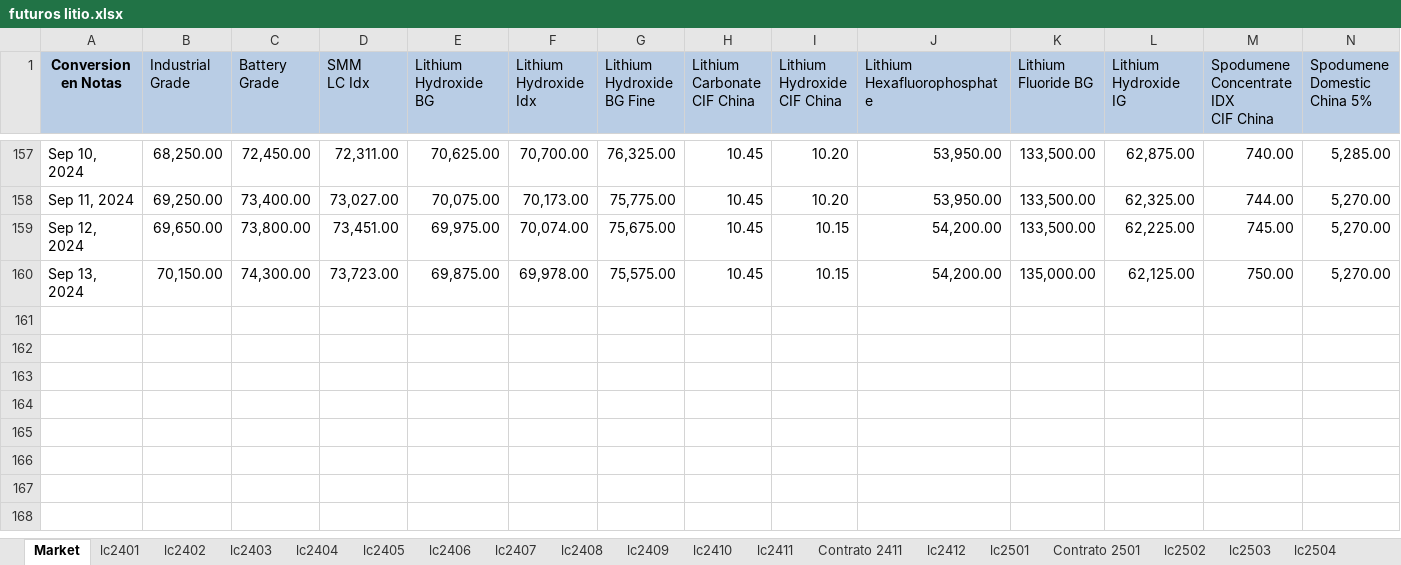
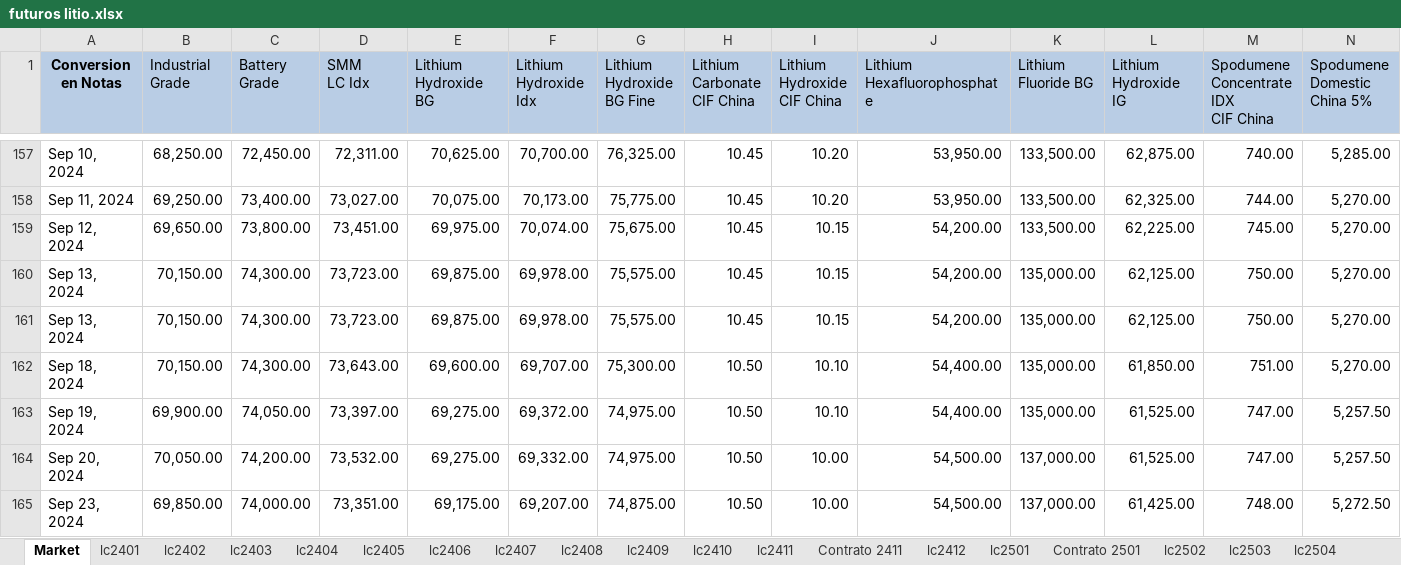
Before and after one commit to mherrerab21/Litio-APP, an Excel workbook: futuros litio.xlsx, sheet Market, drawn as a sheet; only a part is shown, gaps mark what is left out; values as stored, in another font and other column widths than the file's, no borders; rows hold the shown columns only; the diff names each change by its address in the sheet, - before the commit and + after, or states it on an @@ line.

```diff
--- a/futuros litio.xlsx (sheet Market)
+++ b/futuros litio.xlsx (sheet Market)
+row 161: Sep 13, 2024 | 70,150.00 | 74,300.00 | 73,723.00 | 69,875.00 | 69,978.00 | 75,575.00 | 10.45 | 10.15 | 54,200.00 | 135,000.00 | 62,125.00 | 750.00 | 5,270.00
+row 162: Sep 18, 2024 | 70,150.00 | 74,300.00 | 73,643.00 | 69,600.00 | 69,707.00 | 75,300.00 | 10.50 | 10.10 | 54,400.00 | 135,000.00 | 61,850.00 | 751.00 | 5,270.00
+row 163: Sep 19, 2024 | 69,900.00 | 74,050.00 | 73,397.00 | 69,275.00 | 69,372.00 | 74,975.00 | 10.50 | 10.10 | 54,400.00 | 135,000.00 | 61,525.00 | 747.00 | 5,257.50
+row 164: Sep 20, 2024 | 70,050.00 | 74,200.00 | 73,532.00 | 69,275.00 | 69,332.00 | 74,975.00 | 10.50 | 10.00 | 54,500.00 | 137,000.00 | 61,525.00 | 747.00 | 5,257.50
+row 165: Sep 23, 2024 | 69,850.00 | 74,000.00 | 73,351.00 | 69,175.00 | 69,207.00 | 74,875.00 | 10.50 | 10.00 | 54,500.00 | 137,000.00 | 61,425.00 | 748.00 | 5,272.50
```
Also changed, not shown: sheet Contrato 2501, sheet lc2507, sheet lc2508, sheet lc2506, sheet lc2502, sheet lc2505, 8 more sheets, other sheet tabs, charts or pictures.
